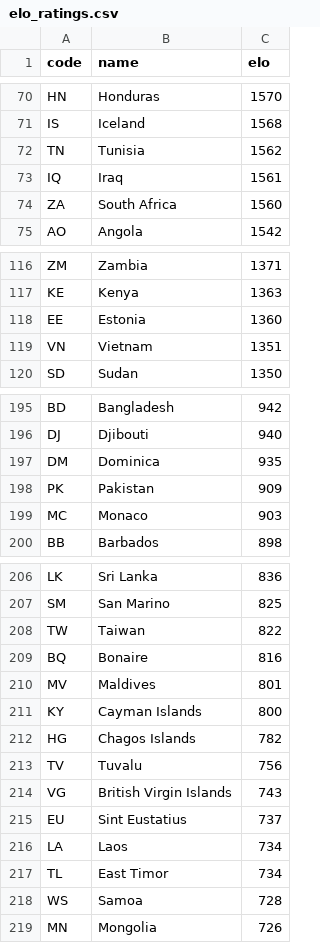
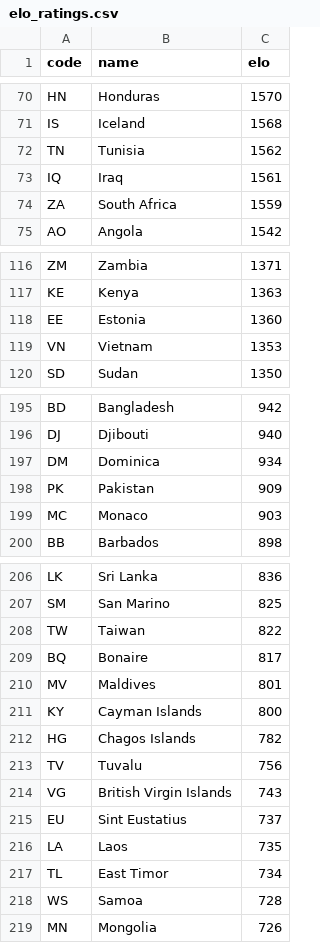
Before and after one commit to Veikkoville/football-prediction, a CSV file: data/elo_ratings.csv, drawn as a sheet; only a part is shown, gaps mark what is left out; the diff covers the shown part only.

```diff
--- a/data/elo_ratings.csv
+++ b/data/elo_ratings.csv
@@ -73,3 +73,3 @@ TN,Tunisia,1562
 IQ,Iraq,1561
-ZA,South Africa,1560
+ZA,South Africa,1559
 AO,Angola,1542
@@ -118,3 +118,3 @@ KE,Kenya,1363
 EE,Estonia,1360
-VN,Vietnam,1351
+VN,Vietnam,1353
 SD,Sudan,1350
@@ -196,3 +196,3 @@ BD,Bangladesh,942
 DJ,Djibouti,940
-DM,Dominica,935
+DM,Dominica,934
 PK,Pakistan,909
@@ -208,3 +208,3 @@ SM,San Marino,825
 TW,Taiwan,822
-BQ,Bonaire,816
+BQ,Bonaire,817
 MV,Maldives,801
@@ -215,3 +215,3 @@ VG,British Virgin Islands,743
 EU,Sint Eustatius,737
-LA,Laos,734
+LA,Laos,735
 TL,East Timor,734
```
Also changed, not shown: 6 added rows, 6 removed rows and 15 edited cells elsewhere in this file, 2 other files.
